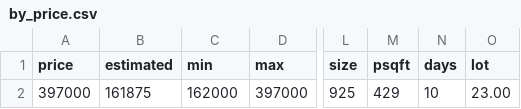
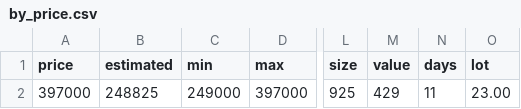
Before and after one commit to xgirma/moveto, a CSV file: data/28685/by_price.csv, drawn as a sheet; only a part is shown, gaps mark what is left out; the diff names each change by its address in the sheet, - before the commit and + after, or states it on an @@ line.

Commit message:
generate data for 28685

```diff
--- a/data/28685/by_price.csv
+++ b/data/28685/by_price.csv
-M1: psqft
+M1: value
-B2 (estimated): 161875
+B2 (estimated): 248825
-C2 (min): 162000
+C2 (min): 249000
-N2 (days): 10
+N2 (days): 11
```
Also changed, not shown: data/28685/by_size.csv, data/28685/by_year.csv, 11 other files.
